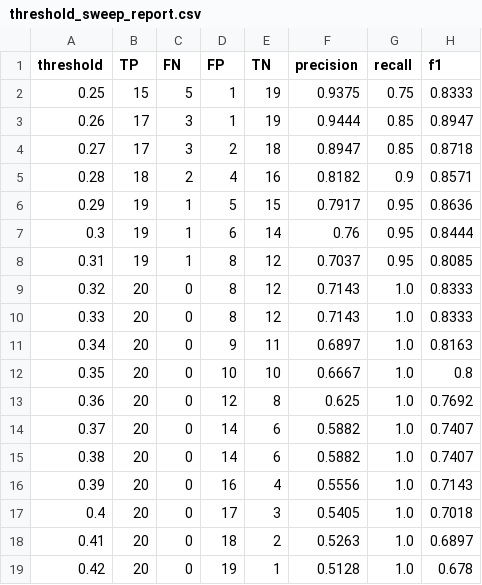
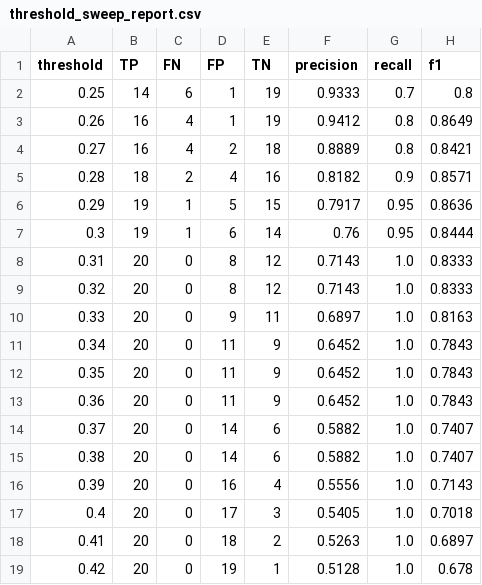
Before and after one commit to fidepng/unsrat-rag-v4, a CSV file: eval/results/threshold_sweep_report.csv, drawn as a sheet.

Commit message:
chore(eval): calibrate threshold and update config based on the latest corpus

```diff
--- a/eval/results/threshold_sweep_report.csv
+++ b/eval/results/threshold_sweep_report.csv
@@ -1,5 +1,5 @@
 threshold,TP,FN,FP,TN,precision,recall,f1
-0.25,15,5,1,19,0.9375,0.75,0.8333
-0.26,17,3,1,19,0.9444,0.85,0.8947
-0.27,17,3,2,18,0.8947,0.85,0.8718
+0.25,14,6,1,19,0.9333,0.7,0.8
+0.26,16,4,1,19,0.9412,0.8,0.8649
+0.27,16,4,2,18,0.8889,0.8,0.8421
 0.28,18,2,4,16,0.8182,0.9,0.8571
@@ -7,8 +7,8 @@ threshold,TP,FN,FP,TN,precision,recall,f1
 0.3,19,1,6,14,0.76,0.95,0.8444
-0.31,19,1,8,12,0.7037,0.95,0.8085
+0.31,20,0,8,12,0.7143,1.0,0.8333
 0.32,20,0,8,12,0.7143,1.0,0.8333
-0.33,20,0,8,12,0.7143,1.0,0.8333
-0.34,20,0,9,11,0.6897,1.0,0.8163
-0.35,20,0,10,10,0.6667,1.0,0.8
-0.36,20,0,12,8,0.625,1.0,0.7692
+0.33,20,0,9,11,0.6897,1.0,0.8163
+0.34,20,0,11,9,0.6452,1.0,0.7843
+0.35,20,0,11,9,0.6452,1.0,0.7843
+0.36,20,0,11,9,0.6452,1.0,0.7843
 0.37,20,0,14,6,0.5882,1.0,0.7407
```
Also changed, not shown: 1 other file.
